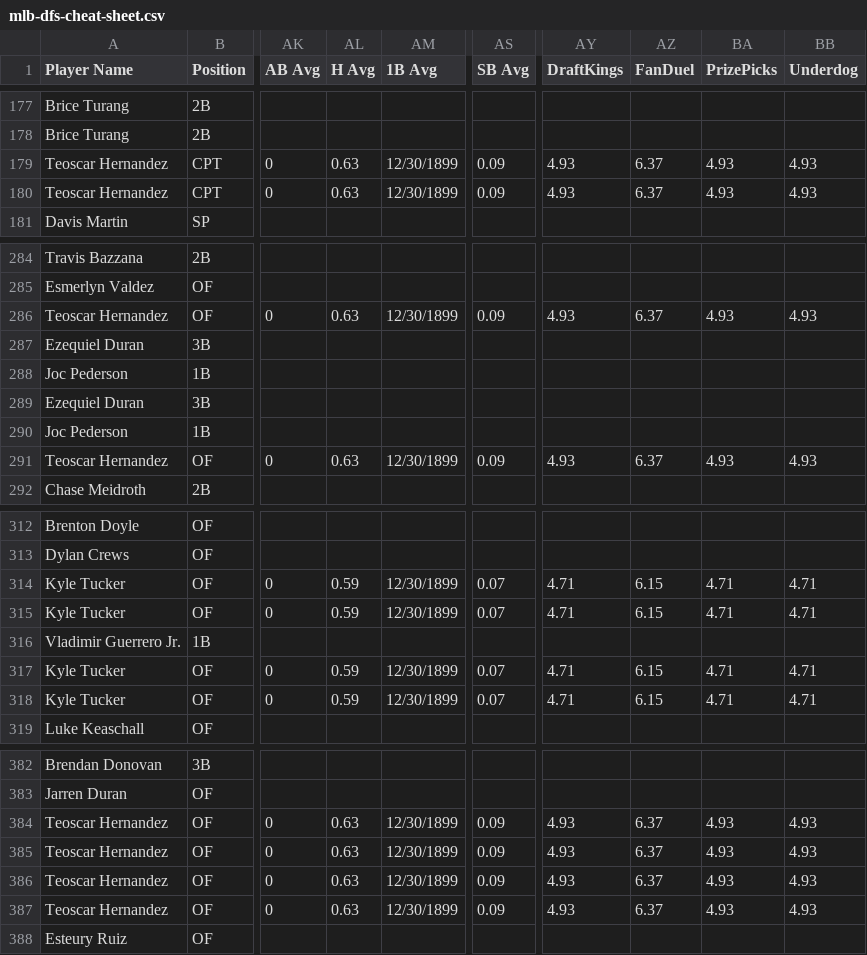
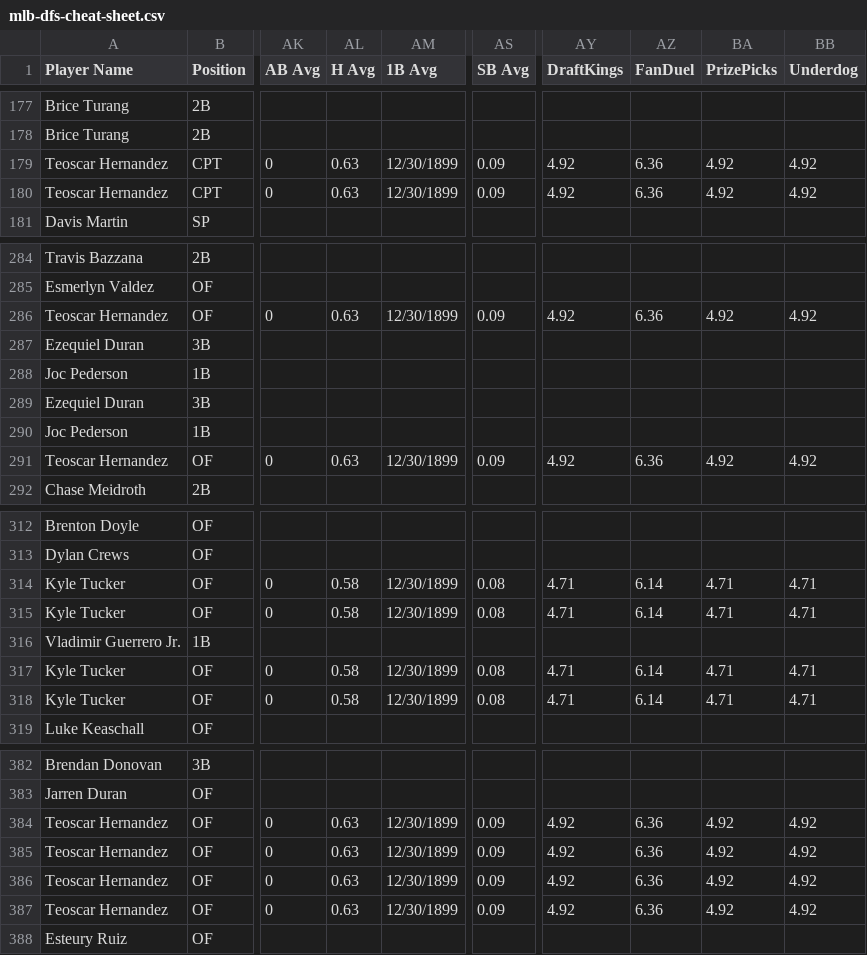
Before and after one commit to 925Sports/mlb-dfs-data, a CSV file: mlb-dfs-cheat-sheet.csv, drawn as a sheet; only a part is shown, gaps mark what is left out; the diff covers the shown part only; the diff names each change by its address in the sheet, - before the commit and + after, or states it on an @@ line.

```diff
--- a/mlb-dfs-cheat-sheet.csv
+++ b/mlb-dfs-cheat-sheet.csv
-AY179:AY180 (DraftKings): 4.93
+AY179:AY180 (DraftKings): 4.92
-AZ179:AZ180 (FanDuel): 6.37
+AZ179:AZ180 (FanDuel): 6.36
-BA179:BA180 (PrizePicks): 4.93
+BA179:BA180 (PrizePicks): 4.92
-BB179:BB180 (Underdog): 4.93
+BB179:BB180 (Underdog): 4.92
-AY286 (DraftKings): 4.93
+AY286 (DraftKings): 4.92
-AZ286 (FanDuel): 6.37
+AZ286 (FanDuel): 6.36
-BA286 (PrizePicks): 4.93
+BA286 (PrizePicks): 4.92
-BB286 (Underdog): 4.93
+BB286 (Underdog): 4.92
-AY291 (DraftKings): 4.93
+AY291 (DraftKings): 4.92
-AZ291 (FanDuel): 6.37
+AZ291 (FanDuel): 6.36
-BA291 (PrizePicks): 4.93
+BA291 (PrizePicks): 4.92
-BB291 (Underdog): 4.93
+BB291 (Underdog): 4.92
-AL314:AL315 (H Avg): 0.59
+AL314:AL315 (H Avg): 0.58
-AS314:AS315 (SB Avg): 0.07
+AS314:AS315 (SB Avg): 0.08
-AZ314:AZ315 (FanDuel): 6.15
+AZ314:AZ315 (FanDuel): 6.14
-AL317:AL318 (H Avg): 0.59
+AL317:AL318 (H Avg): 0.58
-AS317:AS318 (SB Avg): 0.07
+AS317:AS318 (SB Avg): 0.08
-AZ317:AZ318 (FanDuel): 6.15
+AZ317:AZ318 (FanDuel): 6.14
-AY384:AY387 (DraftKings): 4.93
+AY384:AY387 (DraftKings): 4.92
-AZ384:AZ387 (FanDuel): 6.37
+AZ384:AZ387 (FanDuel): 6.36
-BA384:BA387 (PrizePicks): 4.93
+BA384:BA387 (PrizePicks): 4.92
-BB384:BB387 (Underdog): 4.93
+BB384:BB387 (Underdog): 4.92
```
Also changed, not shown: 12 edited cells elsewhere in this file.
